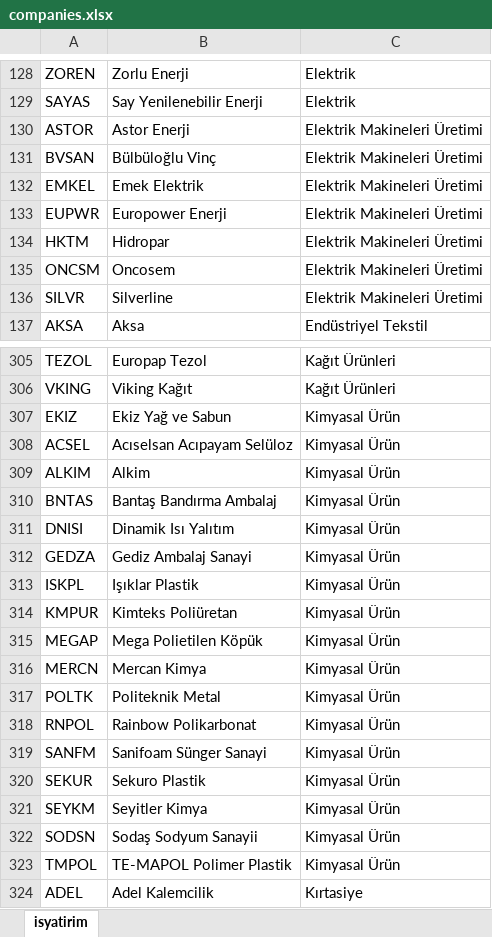
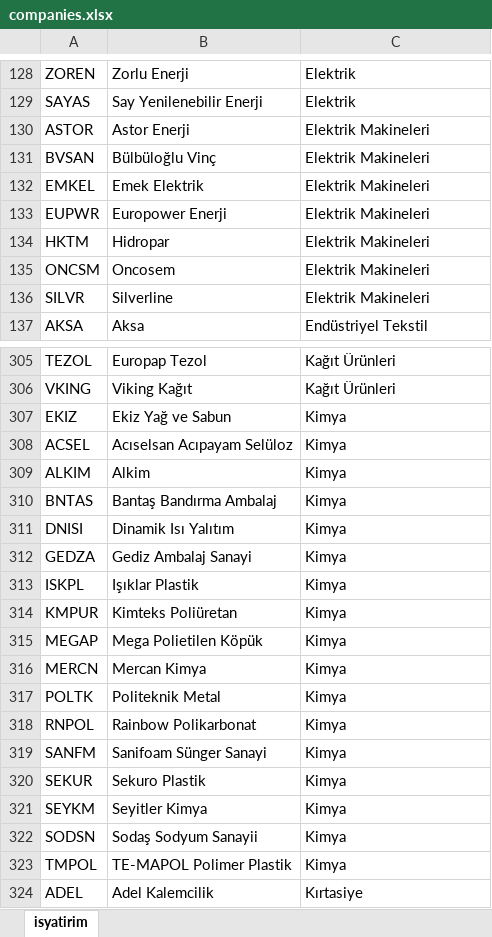
Before and after one commit to furkankirmizioglu/borsaIstanbul-V2, an Excel workbook: src/main/resources/static/companies.xlsx, sheet isyatirim, drawn as a sheet; only a part is shown, gaps mark what is left out; values as stored, in another font and other column widths than the file's, no borders; the diff covers the shown part only; the diff names each change by its address in the sheet, - before the commit and + after, or states it on an @@ line.

```diff
--- a/src/main/resources/static/companies.xlsx (sheet isyatirim)
+++ b/src/main/resources/static/companies.xlsx (sheet isyatirim)
-C130:C136: Elektrik Makineleri Üretimi
+C130:C136: Elektrik Makineleri
-C307:C323: Kimyasal Ürün
+C307:C323: Kimya
```
Also changed, not shown: 98 edited cells elsewhere in this sheet, 1 other file.
